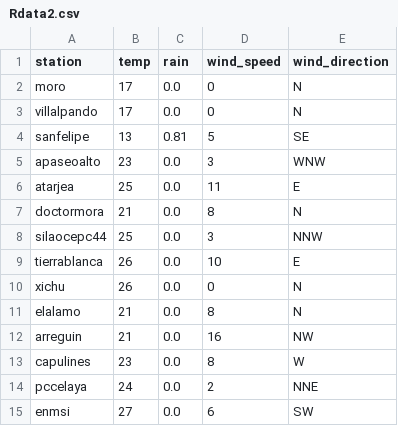
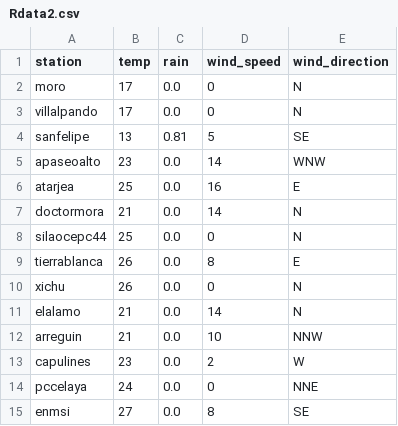
Before and after one commit to EliaquimATPC/test_appsheet-_connect, a CSV file: Rdata2.csv, drawn as a sheet.

Commit message:
Actualizacion de clima ESP32

```diff
--- a/Rdata2.csv
+++ b/Rdata2.csv
@@ -4,12 +4,12 @@ villalpando,17,0.0,0,N
 sanfelipe,13,0.81,5,SE
-apaseoalto,23,0.0,3,WNW
-atarjea,25,0.0,11,E
-doctormora,21,0.0,8,N
-silaocepc44,25,0.0,3,NNW
-tierrablanca,26,0.0,10,E
+apaseoalto,23,0.0,14,WNW
+atarjea,25,0.0,16,E
+doctormora,21,0.0,14,N
+silaocepc44,25,0.0,0,N
+tierrablanca,26,0.0,8,E
 xichu,26,0.0,0,N
-elalamo,21,0.0,8,N
-arreguin,21,0.0,16,NW
-capulines,23,0.0,8,W
-pccelaya,24,0.0,2,NNE
-enmsi,27,0.0,6,SW
+elalamo,21,0.0,14,N
+arreguin,21,0.0,10,NNW
+capulines,23,0.0,2,W
+pccelaya,24,0.0,0,NNE
+enmsi,27,0.0,8,SE
```
